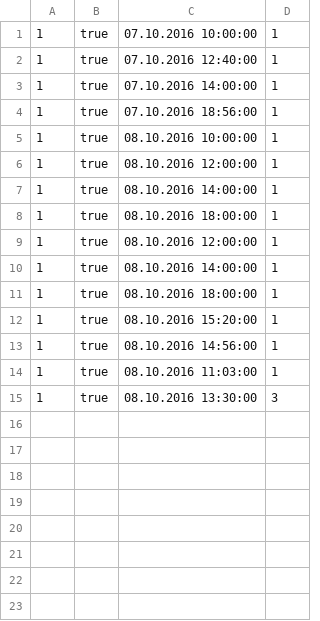
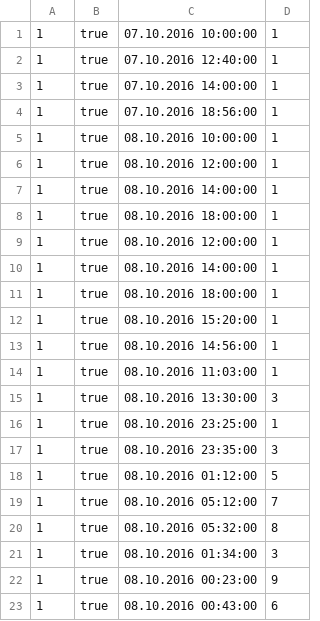
Before and after one commit to lopesgon/machininglearning_haagahelia2016, a CSV file: httplib2/light_on.csv, drawn as a sheet; the diff names each change by its address in the sheet, - before the commit and + after, or states it on an @@ line.

Commit message:
Division en time slots par 30 min, utilisation d'un tableau de taille 48, pour la catégorisation de l'arbre des StateAction

```diff
--- a/httplib2/light_on.csv
+++ b/httplib2/light_on.csv
+row 16: 1 | true | 08.10.2016 23:25:00 | 1
+row 17: 1 | true | 08.10.2016 23:35:00 | 3
+row 18: 1 | true | 08.10.2016 01:12:00 | 5
+row 19: 1 | true | 08.10.2016 05:12:00 | 7
+row 20: 1 | true | 08.10.2016 05:32:00 | 8
+row 21: 1 | true | 08.10.2016 01:34:00 | 3
+row 22: 1 | true | 08.10.2016 00:23:00 | 9
+row 23: 1 | true | 08.10.2016 00:43:00 | 6
```
Also changed, not shown: 3 other files.
